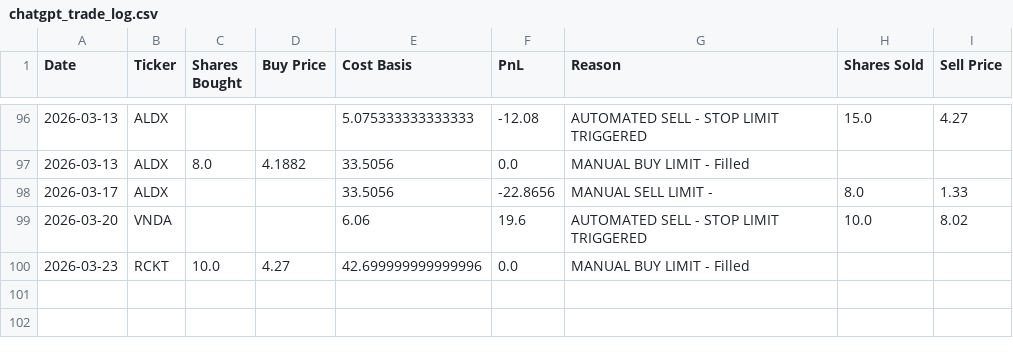
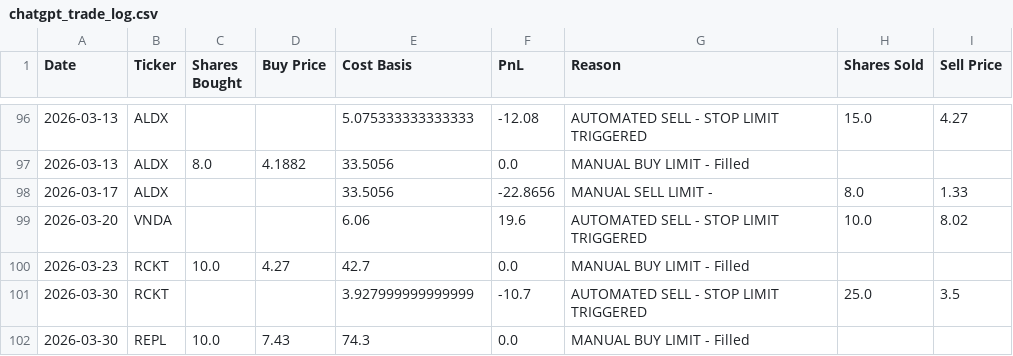
Before and after one commit to ibrovail/learnpython, a CSV file: Micro-Cap-Experiment-Updated/Start Your Own/chatgpt_trade_log.csv, drawn as a sheet; only a part is shown, gaps mark what is left out.

```diff
--- a/Micro-Cap-Experiment-Updated/Start Your Own/chatgpt_trade_log.csv
+++ b/Micro-Cap-Experiment-Updated/Start Your Own/chatgpt_trade_log.csv
@@ -99,2 +99,4 @@ Date,Ticker,Shares Bought,Buy Price,Cost Basis,PnL,Reason,Shares Sold,Sell Price
 2026-03-20,VNDA,,,6.06,19.6,AUTOMATED SELL - STOP LIMIT TRIGGERED,10.0,8.02
-2026-03-23,RCKT,10.0,4.27,42.699999999999996,0.0,MANUAL BUY LIMIT - Filled,,
+2026-03-23,RCKT,10.0,4.27,42.7,0.0,MANUAL BUY LIMIT - Filled,,
+2026-03-30,RCKT,,,3.927999999999999,-10.7,AUTOMATED SELL - STOP LIMIT TRIGGERED,25.0,3.5
+2026-03-30,REPL,10.0,7.43,74.3,0.0,MANUAL BUY LIMIT - Filled,,
```
Also changed, not shown: Micro-Cap-Experiment-Updated/Start Your Own/chatgpt_portfolio_update.csv, 5 other files.
